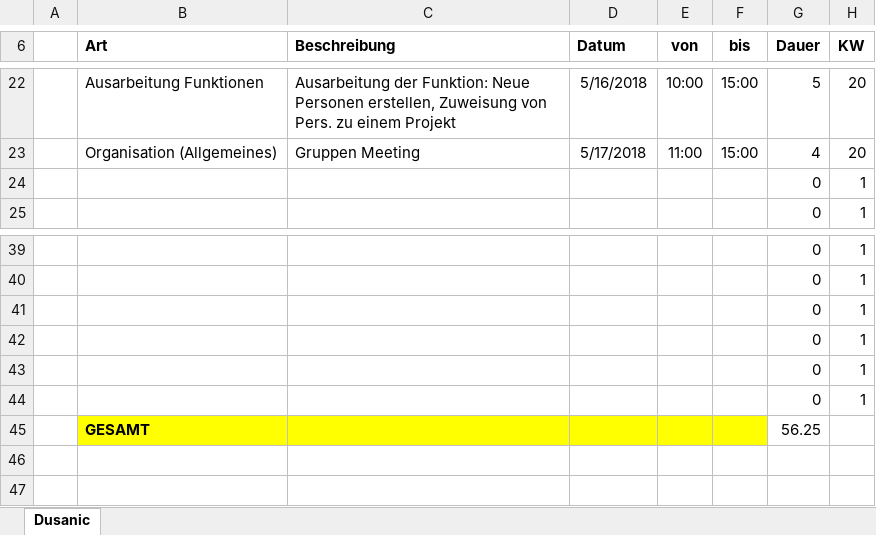
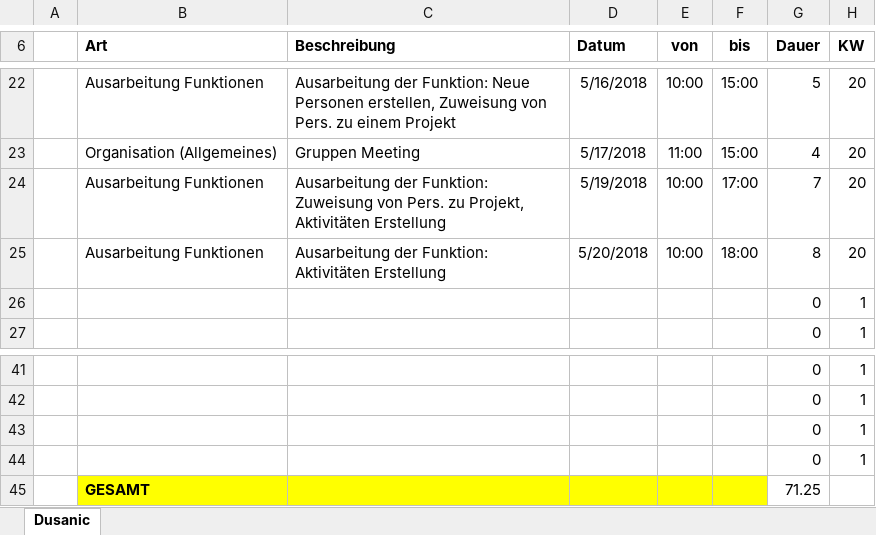
Before and after one commit to ateuchtmann/259035_SoftEngPR, an Excel workbook: Dokumente/Zeiterfassung/Dusanic.xlsx, sheet Dusanic, drawn as a sheet; only a part is shown, gaps mark what is left out; values as stored, in another font and other column widths than the file's, no borders; table styles not drawn; removed rows and columns are numbered as before the commit, all else as after; the diff names each change by its address in the sheet, - before the commit and + after, or states it on an @@ line.

```diff
--- a/Dokumente/Zeiterfassung/Dusanic.xlsx (sheet Dusanic)
+++ b/Dokumente/Zeiterfassung/Dusanic.xlsx (sheet Dusanic)
+row 24:  | Ausarbeitung Funktionen | Ausarbeitung der Funktion: Zuweisung von Pers. zu Projekt, Aktivitäten Erstellung | 5/19/2018 | 10:00 | 17:00 | 7 | 20
+row 25:  | Ausarbeitung Funktionen | Ausarbeitung der Funktion: Aktivitäten Erstellung | 5/20/2018 | 10:00 | 18:00 | 8 | 20
-row 43:  |  |  |  |  |  | 0 | 1
-row 44:  |  |  |  |  |  | 0 | 1
-G45 (Dauer): 56.25
+G45 (Dauer): 71.25
```
Also changed, not shown: Dokumente/Zeiterfassung/Tomic.xlsx.
